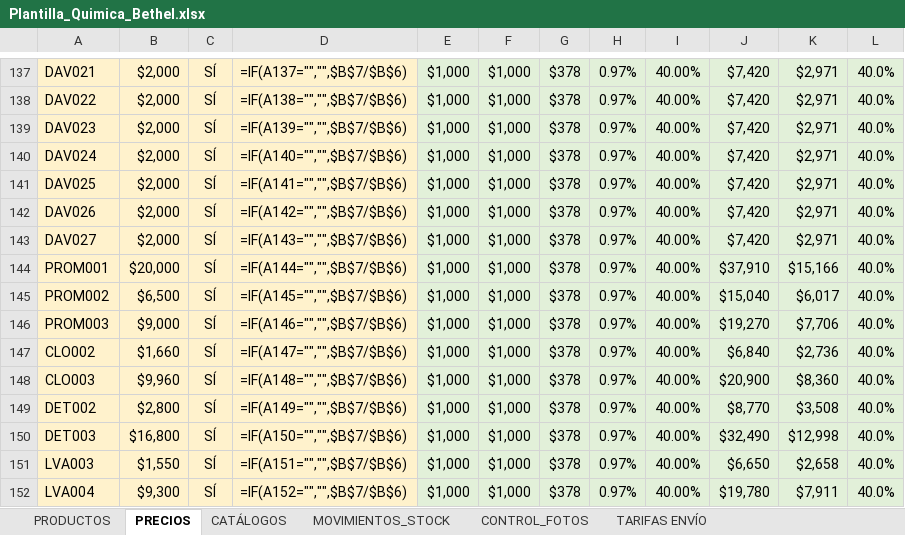
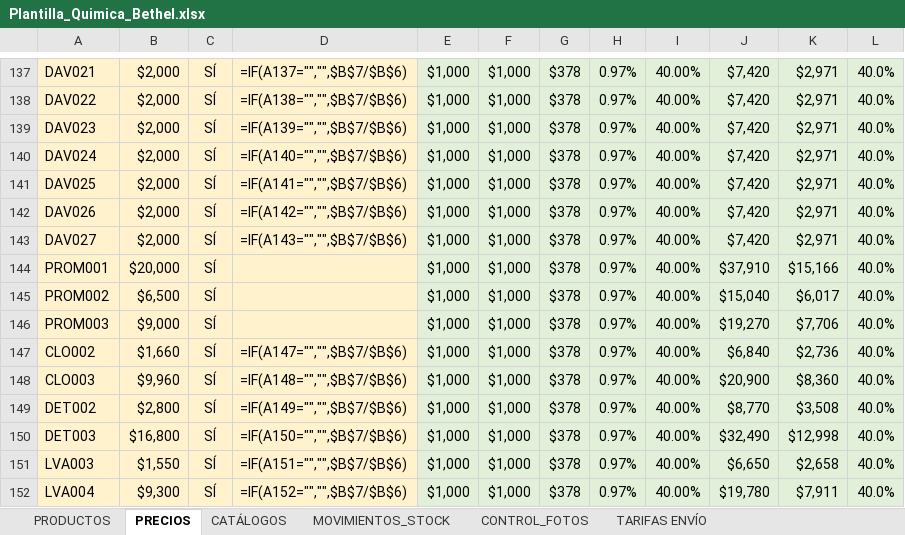
Before and after one commit to facundoguevara001/quimica-bethel, an Excel workbook: outputs/precios-empaque-update/Plantilla_Quimica_Bethel.xlsx, sheet PRECIOS, drawn as a sheet; only a part is shown, gaps mark what is left out; values as stored, in another font and other column widths than the file's, no borders; formulas without a stored value are shown as written; table styles not drawn; the diff names each change by its address in the sheet, - before the commit and + after, or states it on an @@ line.

```diff
--- a/outputs/precios-empaque-update/Plantilla_Quimica_Bethel.xlsx (sheet PRECIOS)
+++ b/outputs/precios-empaque-update/Plantilla_Quimica_Bethel.xlsx (sheet PRECIOS)
-D144: =IF(A144="","",$B$7/$B$6)
+D144: (empty)
-D145: =IF(A145="","",$B$7/$B$6)
+D145: (empty)
-D146: =IF(A146="","",$B$7/$B$6)
+D146: (empty)
```
Also changed, not shown: formulas that keep their value, public/Plantilla_Quimica_Bethel.xlsx, 1 other file.
